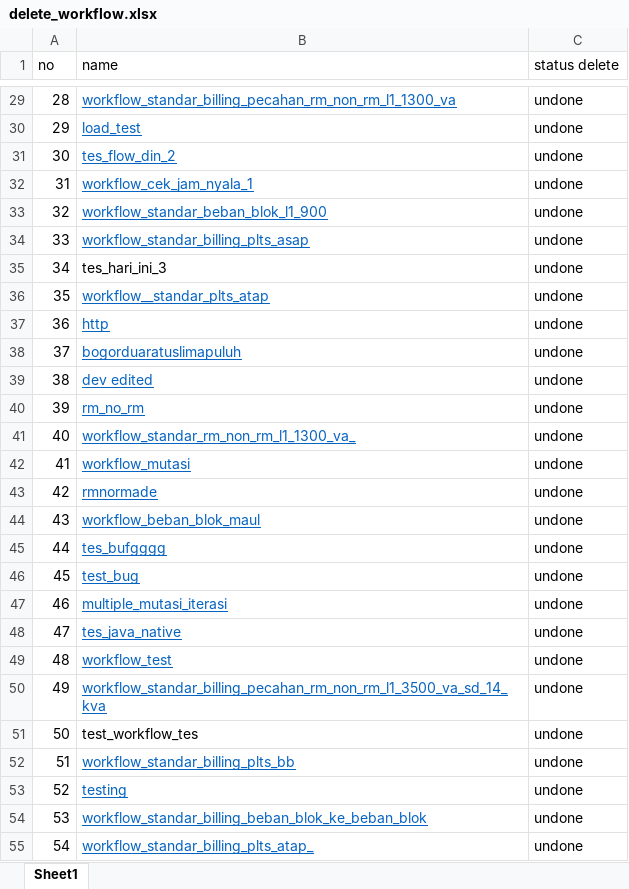
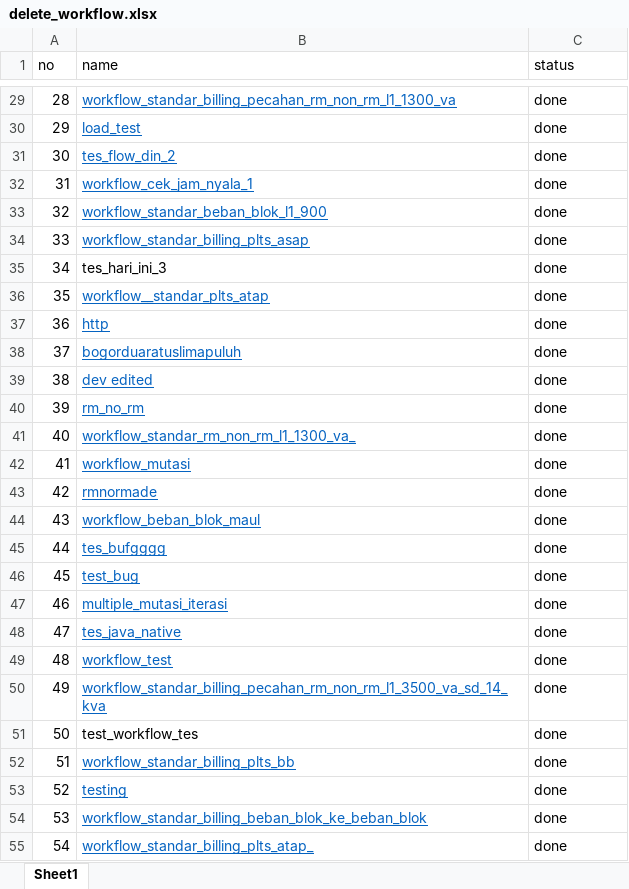
Before and after one commit to sonywibisono/conductor-compose, an Excel workbook: delete_workflow.xlsx, sheet Sheet1, drawn as a sheet; only a part is shown, gaps mark what is left out; values as stored, in another font and other column widths than the file's, no borders; the diff covers the shown part only; the diff names each change by its address in the sheet, - before the commit and + after, or states it on an @@ line.

```diff
--- a/delete_workflow.xlsx (sheet Sheet1)
+++ b/delete_workflow.xlsx (sheet Sheet1)
-C1: status delete
+C1: status
-C29:C55 (status): undone
+C29:C55 (status): done
```
Also changed, not shown: 3 added rows, 3 removed rows and 74 edited cells elsewhere in this sheet, 17 other files.
